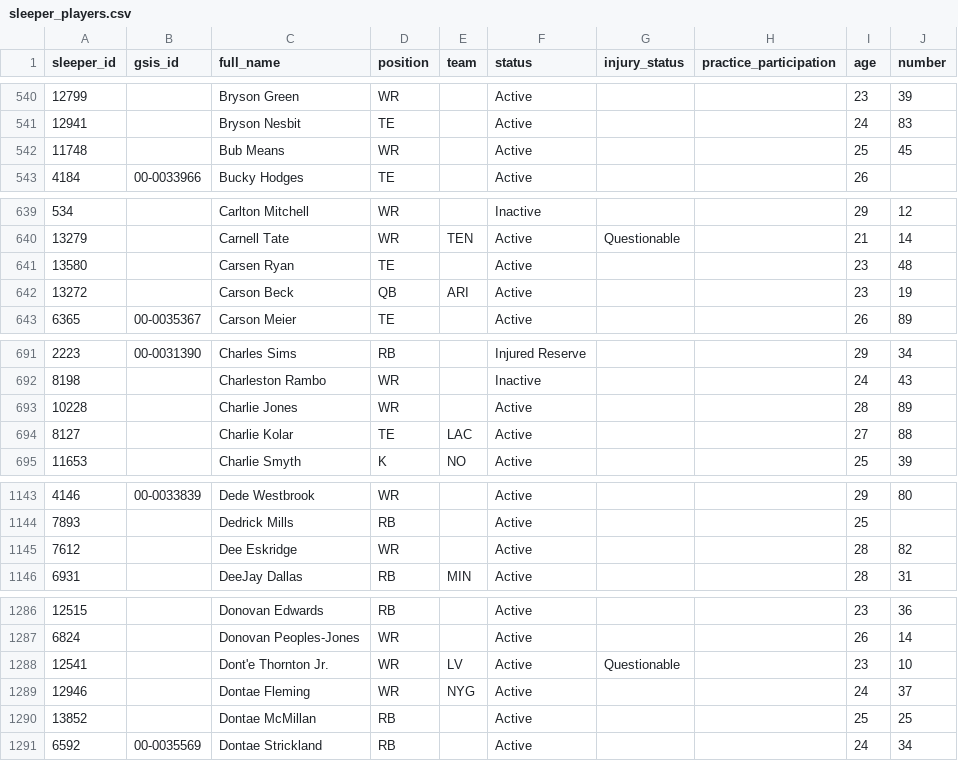
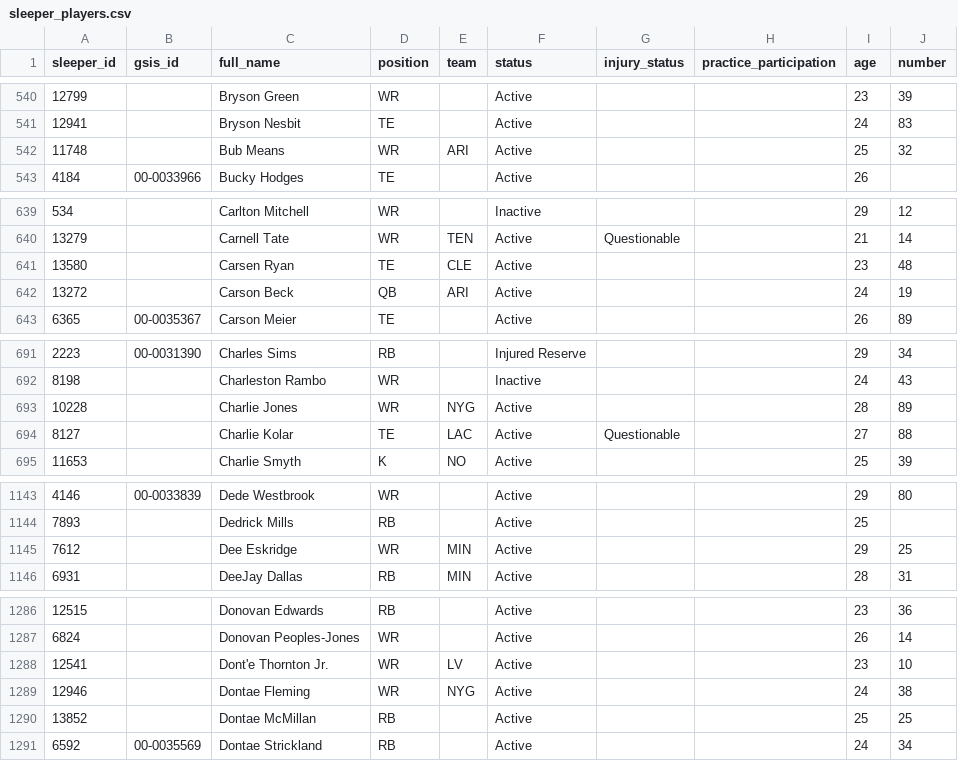
Before and after one commit to bbrennan29-crypto/sports, a CSV file: data/sleeper_players.csv, drawn as a sheet; only a part is shown, gaps mark what is left out; the diff covers the shown part only; the diff names each change by its address in the sheet, - before the commit and + after, or states it on an @@ line.

```diff
--- a/data/sleeper_players.csv
+++ b/data/sleeper_players.csv
-E542 (team): (empty)
+E542 (team): ARI
-J542 (number): 45
+J542 (number): 32
-E641 (team): (empty)
+E641 (team): CLE
-I642 (age): 23
+I642 (age): 24
-E693 (team): (empty)
+E693 (team): NYG
-G694 (injury_status): (empty)
+G694 (injury_status): Questionable
-E1145 (team): (empty)
+E1145 (team): MIN
-I1145 (age): 28
+I1145 (age): 29
-J1145 (number): 82
+J1145 (number): 25
-G1288 (injury_status): Questionable
+G1288 (injury_status): (empty)
-J1289 (number): 37
+J1289 (number): 38
```
Also changed, not shown: 32 edited cells elsewhere in this file, 1 other file.
